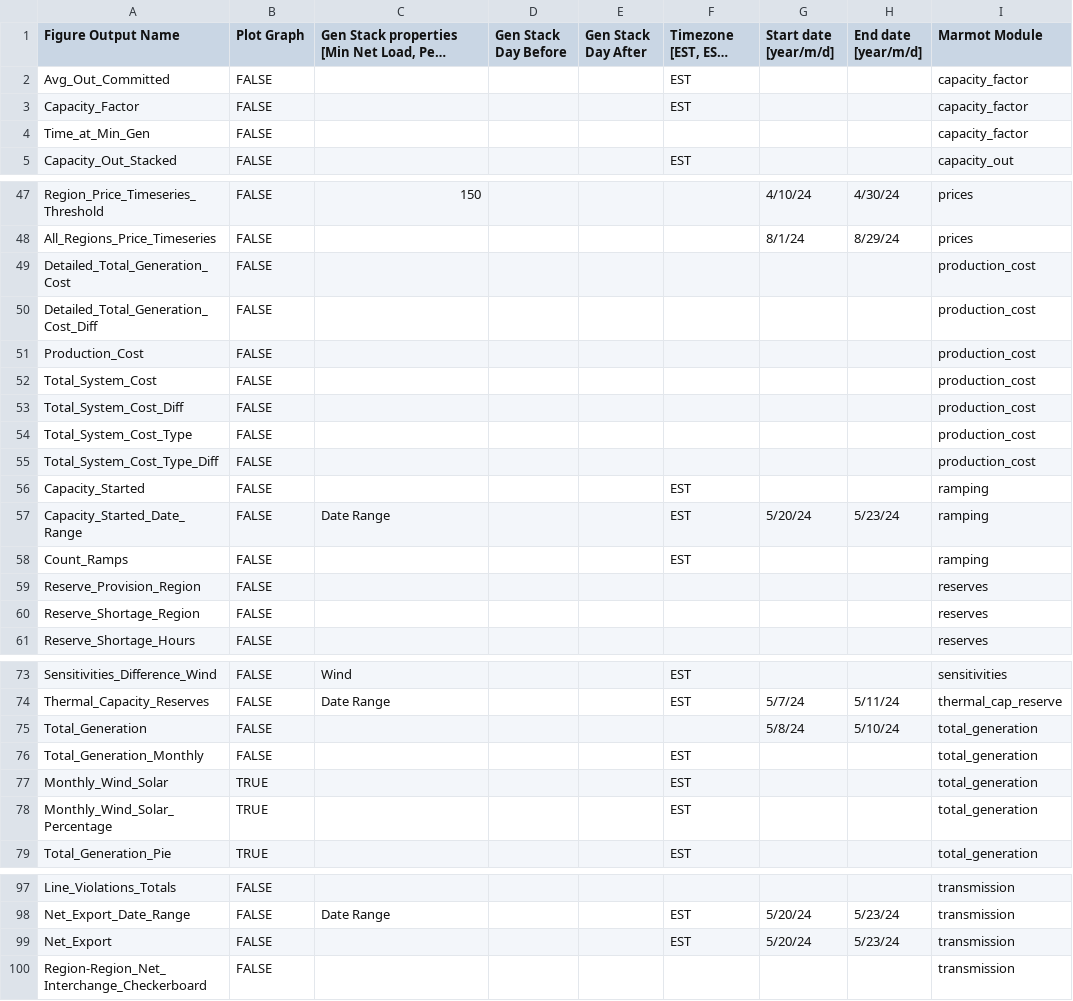
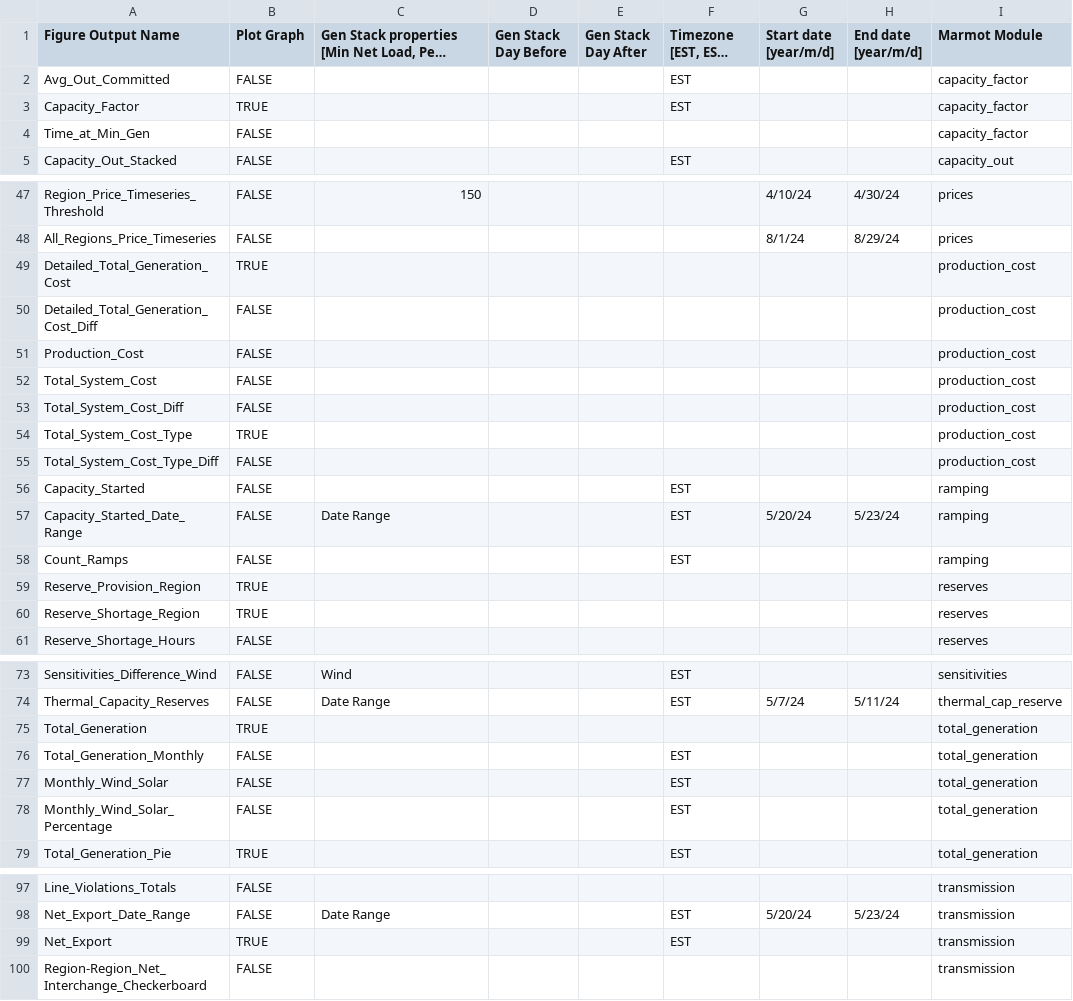
Before and after one commit to NREL/Marmot, a CSV file: marmot/Marmot_plot_select.csv, drawn as a sheet; only a part is shown, gaps mark what is left out; long unchanged cells end in …; the diff covers the shown part only; the diff names each change by its address in the sheet, - before the commit and + after, or states it on an @@ line.

Commit message:
fix final bugs, reset plot select default figures

```diff
--- a/marmot/Marmot_plot_select.csv
+++ b/marmot/Marmot_plot_select.csv
-B3 (Plot Graph): FALSE
+B3 (Plot Graph): TRUE
-B49 (Plot Graph): FALSE
+B49 (Plot Graph): TRUE
-B54 (Plot Graph): FALSE
+B54 (Plot Graph): TRUE
-B59:B60 (Plot Graph): FALSE
+B59:B60 (Plot Graph): TRUE
-B75 (Plot Graph): FALSE
+B75 (Plot Graph): TRUE
-G75 (Start date [year/m/d]): 5/8/24
+G75 (Start date [year/m/d]): (empty)
-H75 (End date [year/m/d]): 5/10/24
+H75 (End date [year/m/d]): (empty)
-B77:B78 (Plot Graph): TRUE
+B77:B78 (Plot Graph): FALSE
-B99 (Plot Graph): FALSE
+B99 (Plot Graph): TRUE
-G99 (Start date [year/m/d]): 5/20/24
+G99 (Start date [year/m/d]): (empty)
-H99 (End date [year/m/d]): 5/23/24
+H99 (End date [year/m/d]): (empty)
```
Also changed, not shown: 5 edited cells elsewhere in this file, 2 other files.
